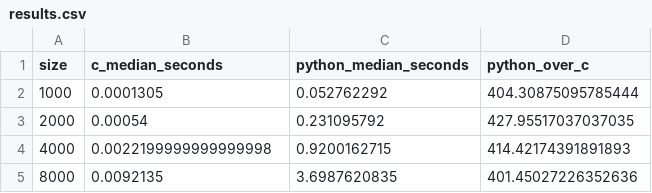
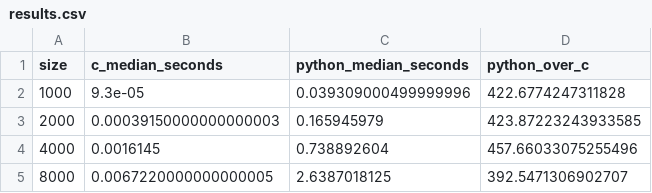
Before and after one commit to roygan5318/c-vs-python-performance-benchmark, a CSV file: results.csv, drawn as a sheet.

Commit message:
Add final benchmark results and presentation

```diff
--- a/results.csv
+++ b/results.csv
@@ -1,5 +1,5 @@
 size,c_median_seconds,python_median_seconds,python_over_c
-1000,0.0001305,0.052762292,404.30875095785444
-2000,0.00054,0.231095792,427.95517037037035
-4000,0.0022199999999999998,0.9200162715,414.42174391891893
-8000,0.0092135,3.6987620835,401.45027226352636
+1000,9.3e-05,0.039309000499999996,422.6774247311828
+2000,0.00039150000000000003,0.165945979,423.87223243933585
+4000,0.0016145,0.738892604,457.66033075255496
+8000,0.0067220000000000005,2.6387018125,392.5471306902707
```
Also changed, not shown: 4 other files.
